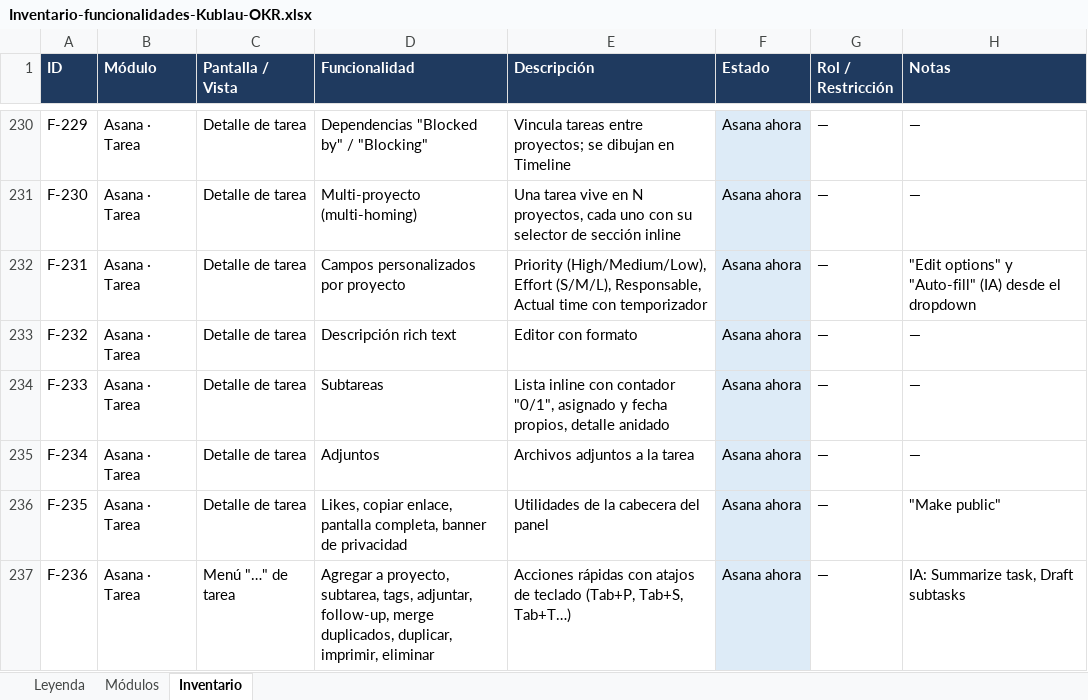
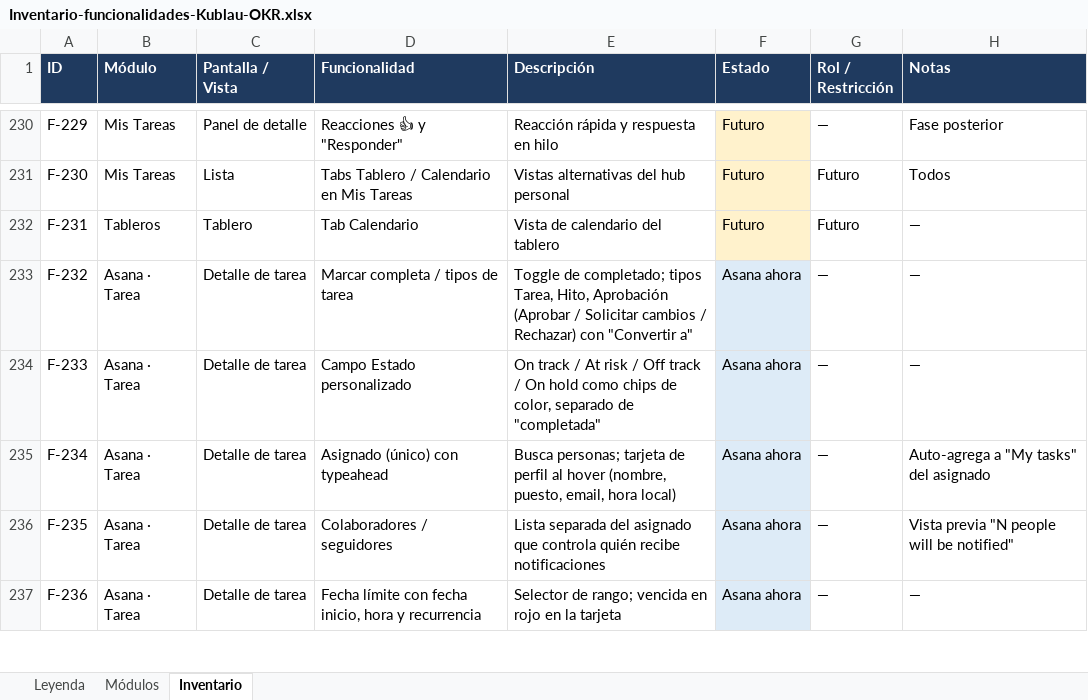
Before and after one commit to betobetobetokublau/OKRS, an Excel workbook: docs/Inventario-funcionalidades-Kublau-OKR.xlsx, sheet Inventario, drawn as a sheet; only a part is shown, gaps mark what is left out; values as stored, in another font and other column widths than the file's, no borders; charts and pictures not drawn; the diff covers the shown part only; the diff names each change by its address in the sheet, - before the commit and + after, or states it on an @@ line.

```diff
--- a/docs/Inventario-funcionalidades-Kublau-OKR.xlsx (sheet Inventario)
+++ b/docs/Inventario-funcionalidades-Kublau-OKR.xlsx (sheet Inventario)
-B230:B231 (Módulo): Asana · Tarea
+B230:B231 (Módulo): Mis Tareas
-C230 (Pantalla / Vista): Detalle de tarea
+C230 (Pantalla / Vista): Panel de detalle
-D230 (Funcionalidad): Dependencias "Blocked by" / "Blocking"
+D230 (Funcionalidad): Reacciones 👍 y "Responder"
-E230 (Descripción): Vincula tareas entre proyectos; se dibujan en Timeline
+E230 (Descripción): Reacción rápida y respuesta en hilo
-F230:F232 (Estado): Asana ahora
+F230:F232 (Estado): Futuro
-F230:F232 fill: #DDEBF7
+F230:F232 fill: #FFF2CC
-H230 (Notas): —
+H230 (Notas): Fase posterior
-C231 (Pantalla / Vista): Detalle de tarea
+C231 (Pantalla / Vista): Lista
-D231 (Funcionalidad): Multi-proyecto (multi-homing)
+D231 (Funcionalidad): Tabs Tablero / Calendario en Mis Tareas
-E231 (Descripción): Una tarea vive en N proyectos, cada uno con su selector de sección inline
+E231 (Descripción): Vistas alternativas del hub personal
-G231:G232 (Rol / Restricción): —
+G231:G232 (Rol / Restricción): Futuro
-H231 (Notas): —
+H231 (Notas): Todos
-B232 (Módulo): Asana · Tarea
+B232 (Módulo): Tableros
-C232 (Pantalla / Vista): Detalle de tarea
+C232 (Pantalla / Vista): Tablero
-D232 (Funcionalidad): Campos personalizados por proyecto
+D232 (Funcionalidad): Tab Calendario
-E232 (Descripción): Priority (High/Medium/Low), Effort (S/M/L), Responsable, Actual time con temporizador
+E232 (Descripción): Vista de calendario del tablero
-H232 (Notas): "Edit options" y "Auto-fill" (IA) desde el dropdown
+H232 (Notas): —
-D233 (Funcionalidad): Descripción rich text
+D233 (Funcionalidad): Marcar completa / tipos de tarea
-E233 (Descripción): Editor con formato
+E233 (Descripción): Toggle de completado; tipos Tarea, Hito, Aprobación (Aprobar / Solicitar cambios / Rechazar) con "Convertir a"
-D234 (Funcionalidad): Subtareas
+D234 (Funcionalidad): Campo Estado personalizado
-E234 (Descripción): Lista inline con contador "0/1", asignado y fecha propios, detalle anidado
+E234 (Descripción): On track / At risk / Off track / On hold como chips de color, separado de "completada"
-D235 (Funcionalidad): Adjuntos
+D235 (Funcionalidad): Asignado (único) con typeahead
-E235 (Descripción): Archivos adjuntos a la tarea
+E235 (Descripción): Busca personas; tarjeta de perfil al hover (nombre, puesto, email, hora local)
-H235 (Notas): —
+H235 (Notas): Auto-agrega a "My tasks" del asignado
-D236 (Funcionalidad): Likes, copiar enlace, pantalla completa, banner de privacidad
+D236 (Funcionalidad): Colaboradores / seguidores
-E236 (Descripción): Utilidades de la cabecera del panel
+E236 (Descripción): Lista separada del asignado que controla quién recibe notificaciones
-H236 (Notas): "Make public"
+H236 (Notas): Vista previa "N people will be notified"
-C237 (Pantalla / Vista): Menú "…" de tarea
+C237 (Pantalla / Vista): Detalle de tarea
-D237 (Funcionalidad): Agregar a proyecto, subtarea, tags, adjuntar, follow-up, merge duplicados, duplicar, imprimir, eliminar
+D237 (Funcionalidad): Fecha límite con fecha inicio, hora y recurrencia
-E237 (Descripción): Acciones rápidas con atajos de teclado (Tab+P, Tab+S, Tab+T…)
+E237 (Descripción): Selector de rango; vencida en rojo en la tarjeta
-H237 (Notas): IA: Summarize task, Draft subtasks
+H237 (Notas): —
```
Also changed, not shown: 8 added rows, 164 edited cells and cell formats elsewhere in this sheet, sheet Módulos, 27 other files.
